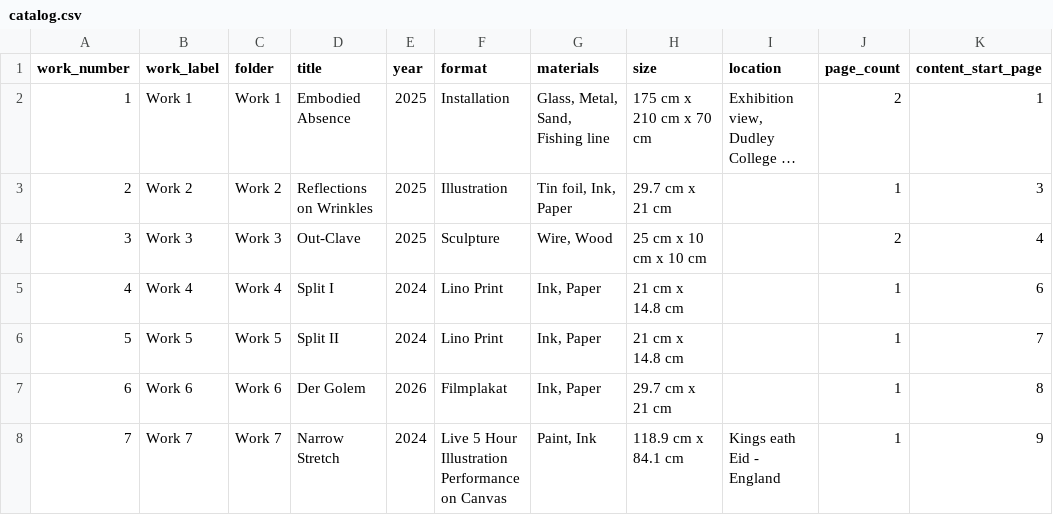
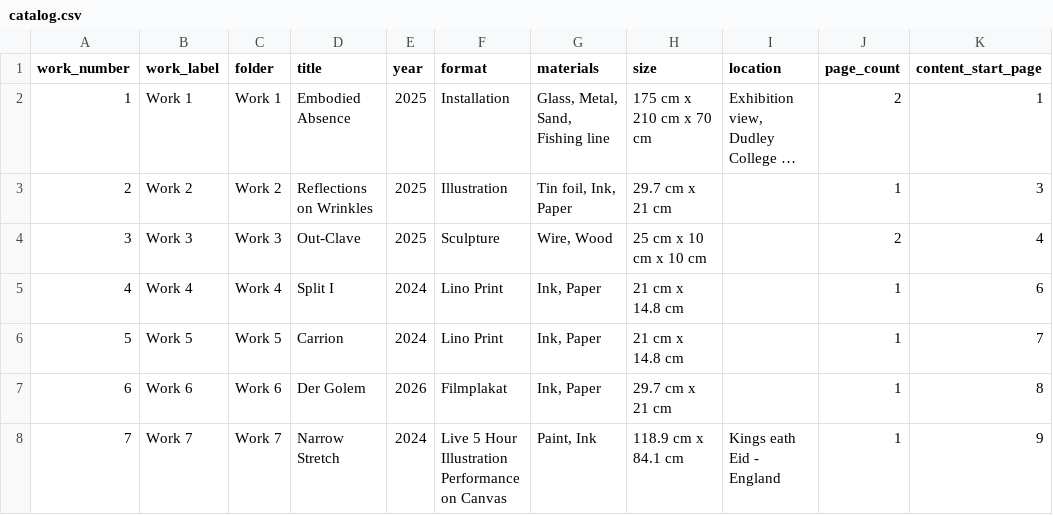
Before and after one commit to GeorgeFejer91/annafejer.art, a CSV file: Portfolio/portfolio_compiled_works_metadata/catalog.csv, drawn as a sheet; only a part is shown; long unchanged cells end in …; the diff names each change by its address in the sheet, - before the commit and + after, or states it on an @@ line.

```diff
--- a/Portfolio/portfolio_compiled_works_metadata/catalog.csv
+++ b/Portfolio/portfolio_compiled_works_metadata/catalog.csv
-D6 (title): Split II
+D6 (title): Carrion
```
Also changed, not shown: Portfolio/portfolio_compiled_works_metadata/filename_map.csv, 14 other files.
